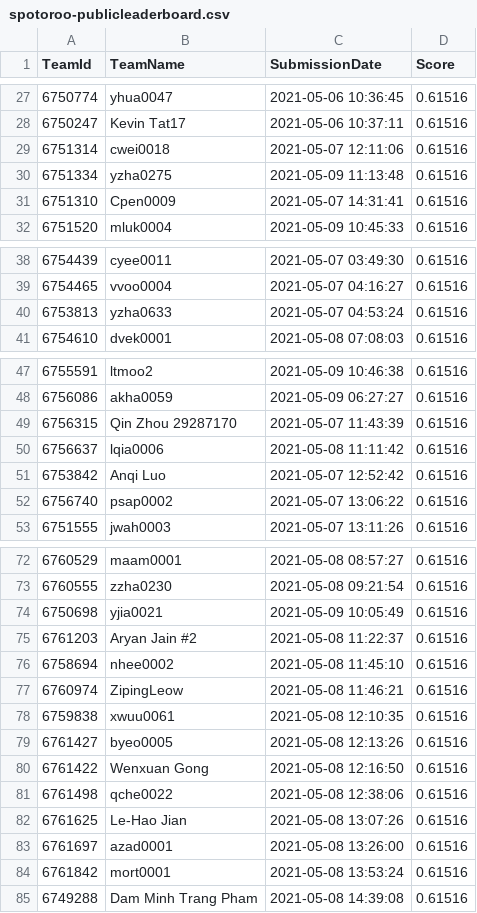
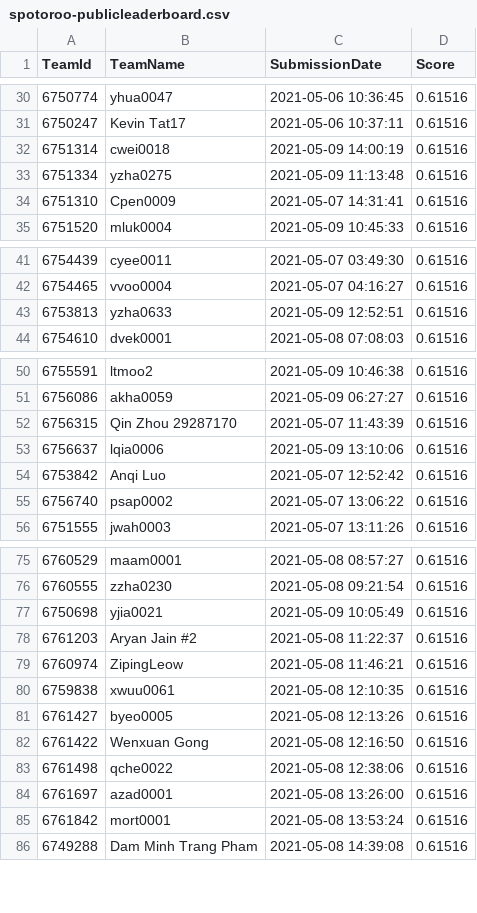
Before and after one commit to TengMCing/ETC3250_kaggle_score, a CSV file: data/spotoroo-publicleaderboard.csv, drawn as a sheet; only a part is shown, gaps mark what is left out; the diff covers the shown part only.

```diff
--- a/data/spotoroo-publicleaderboard.csv
+++ b/data/spotoroo-publicleaderboard.csv
@@ -28,3 +31,3 @@
 6750247,"Kevin Tat17","2021-05-06 10:37:11",0.61516
-6751314,cwei0018,"2021-05-07 12:11:06",0.61516
+6751314,cwei0018,"2021-05-09 14:00:19",0.61516
 6751334,yzha0275,"2021-05-09 11:13:48",0.61516
@@ -39,3 +42,3 @@
 6754465,vvoo0004,"2021-05-07 04:16:27",0.61516
-6753813,yzha0633,"2021-05-07 04:53:24",0.61516
+6753813,yzha0633,"2021-05-09 12:52:51",0.61516
 6754610,dvek0001,"2021-05-08 07:08:03",0.61516
@@ -49,3 +52,3 @@
 6756315,"Qin Zhou 29287170","2021-05-07 11:43:39",0.61516
-6756637,lqia0006,"2021-05-08 11:11:42",0.61516
+6756637,lqia0006,"2021-05-09 13:10:06",0.61516
 6753842,"Anqi Luo","2021-05-07 12:52:42",0.61516
@@ -75,3 +78,2 @@
 6761203,"Aryan Jain #2","2021-05-08 11:22:37",0.61516
-6758694,nhee0002,"2021-05-08 11:45:10",0.61516
 6760974,ZipingLeow,"2021-05-08 11:46:21",0.61516
@@ -81,3 +83,2 @@
 6761498,qche0022,"2021-05-08 12:38:06",0.61516
-6761625,"Le-Hao Jian","2021-05-08 13:07:26",0.61516
 6761697,azad0001,"2021-05-08 13:26:00",0.61516
```
Also changed, not shown: 10 added rows, 1 removed row and 3 edited cells elsewhere in this file, 2 other files.
